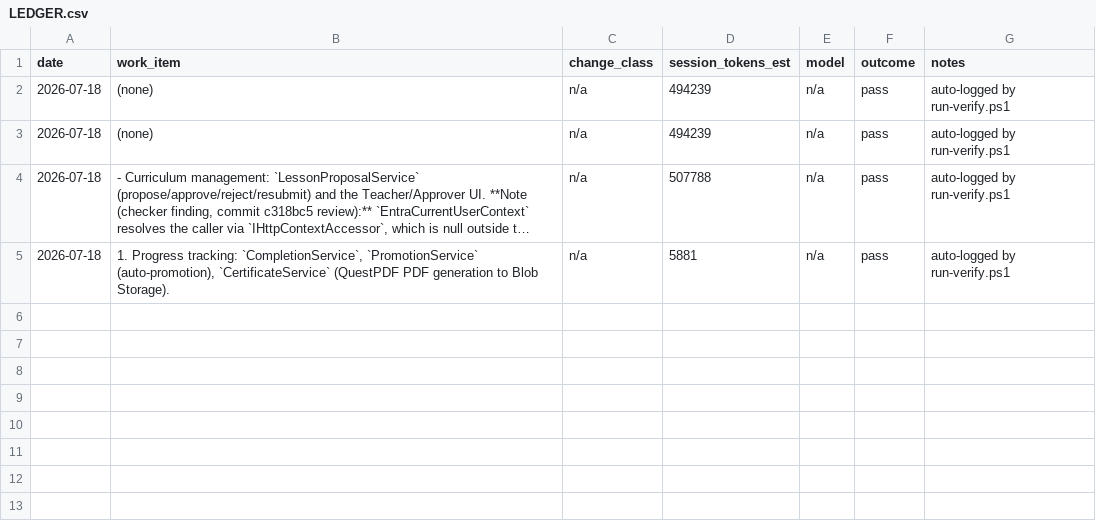
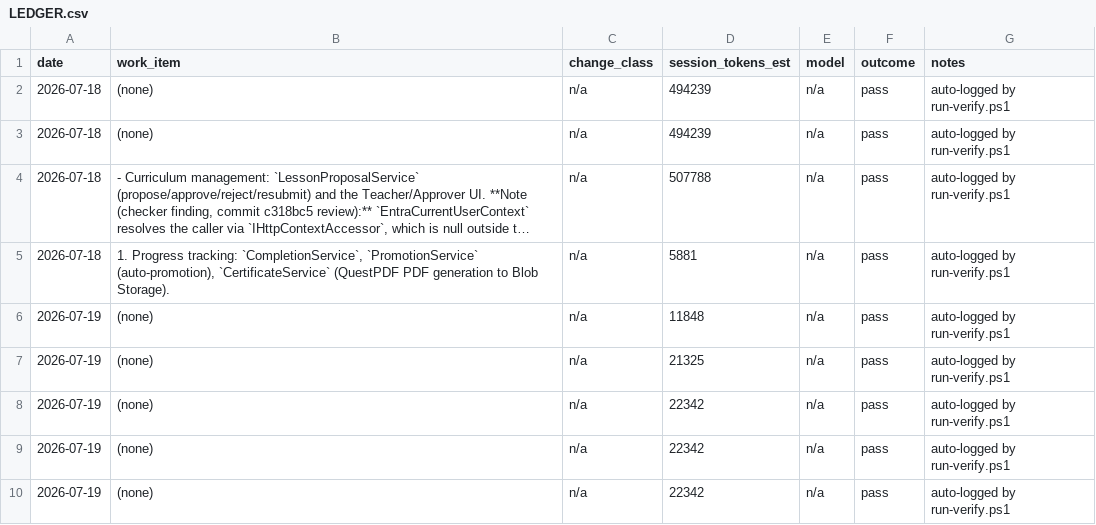
Before and after one commit to PhilipThomas6w/vlms, a CSV file: docs/harness/LEDGER.csv, drawn as a sheet; long unchanged cells end in ….

Commit message:
Merge worktree-structured-prancing-cray: student registration, safeguarding & consent, parent dashboard/notifications, reporting, PWA, ASVS/WCAG gates, tamper protection
Cherry-picked the 11 substantive code commits from a parallel autonomous/background
harness run (branch worktree-structured-prancing-cray, 24 commits) after two
independent adversarial reviews (Opus on the safeguarding-critical/security
surface, general-purpose on build integrity/correctness) both returned PASS with
no blocking findings. verify.ps1 full gate green after each cherry-pick and at
the end: 151/151 tests, both new ASVS 5.0 V8 access-control and WCAG 2.2 AA
stages genuinely passing, no EF Core migration drift.

STATE.md reconciled by hand (commit SHAs remapped from the worktree's to
master's actual cherry-picked SHAs) rather than a raw git merge, since the two
branches' STATE.md had diverged textually from the guardian-link entry onward.
Carried forward: a live-Entra-invitation follow-up, the VlmsAppRole membership
deployment step, a weak secrets-scan-regex fix, two minor stale-openwiki notes,
and the certificate/reversal-on-dashboard business question already flagged to
Blocked/needs decision by the worktree's own checker review.

```diff
--- a/docs/harness/LEDGER.csv
+++ b/docs/harness/LEDGER.csv
@@ -5 +5,6 @@ date,work_item,change_class,session_tokens_est,model,outcome,notes
 2026-07-18,"1. Progress tracking: `CompletionService`, `PromotionService` (auto-promotion), `CertificateService` (QuestPDF PDF generation to Blob Storage).",n/a,5881,n/a,pass,auto-logged by run-verify.ps1
+2026-07-19,"(none)",n/a,11848,n/a,pass,auto-logged by run-verify.ps1
+2026-07-19,"(none)",n/a,21325,n/a,pass,auto-logged by run-verify.ps1
+2026-07-19,"(none)",n/a,22342,n/a,pass,auto-logged by run-verify.ps1
+2026-07-19,"(none)",n/a,22342,n/a,pass,auto-logged by run-verify.ps1
+2026-07-19,"(none)",n/a,22342,n/a,pass,auto-logged by run-verify.ps1
```
Also changed, not shown: 1 other file.
